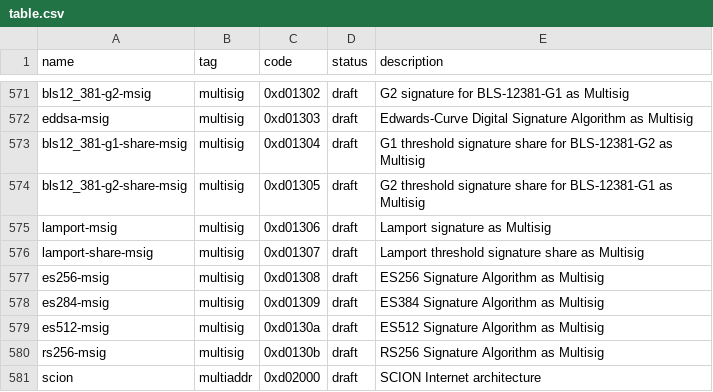
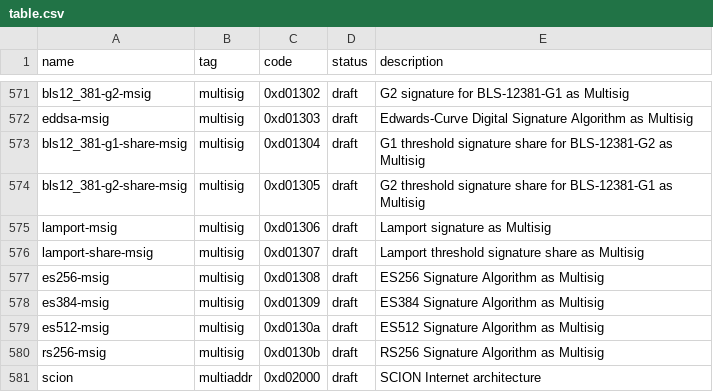
Before and after one commit to multiformats/multicodec, a CSV file: table.csv, drawn as a sheet; only a part is shown, gaps mark what is left out.

Commit message:
correct es384-msig name
Signed-off-by: Dave Grantham <dwg@linuxprogrammer.org>

```diff
--- a/table.csv
+++ b/table.csv
@@ -577,3 +577,3 @@ lamport-share-msig,             multisig,       0xd01307,       draft,      Lamp
 es256-msig,                     multisig,       0xd01308,       draft,      ES256 Signature Algorithm as Multisig
-es284-msig,                     multisig,       0xd01309,       draft,      ES384 Signature Algorithm as Multisig
+es384-msig,                     multisig,       0xd01309,       draft,      ES384 Signature Algorithm as Multisig
 es512-msig,                     multisig,       0xd0130a,       draft,      ES512 Signature Algorithm as Multisig
```
